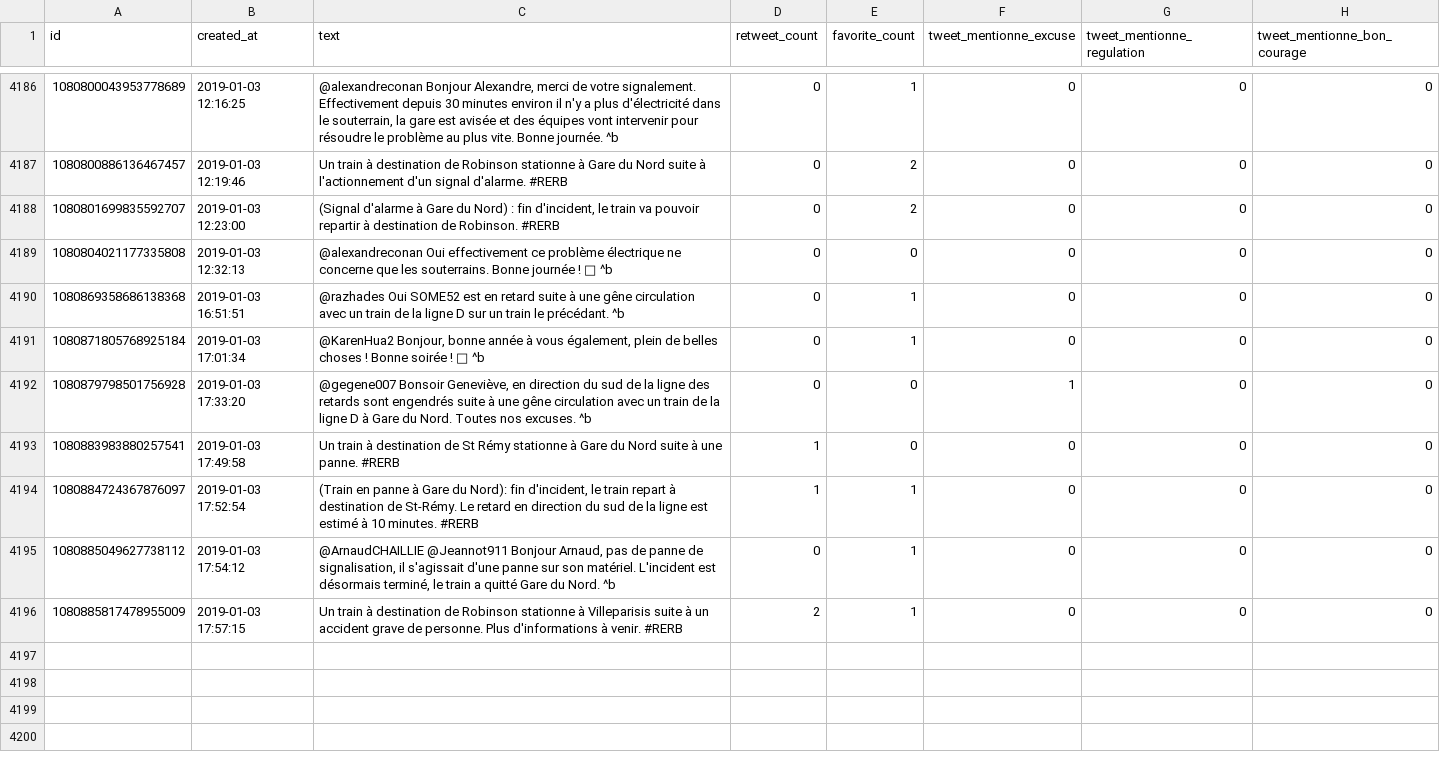
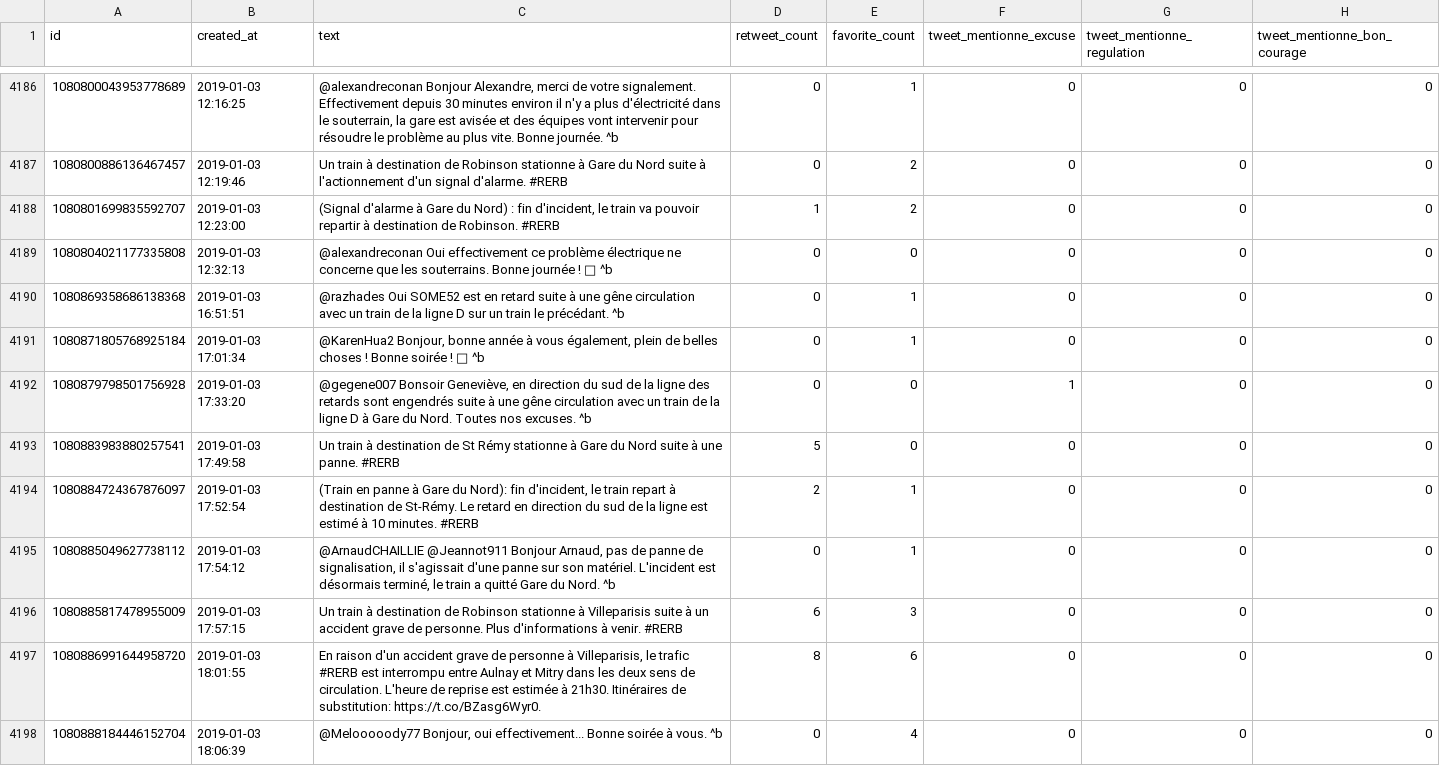
Before and after one commit to AntoineAugusti/tweets-rerb, a CSV file: tweets.csv, drawn as a sheet; only a part is shown, gaps mark what is left out; the diff covers the shown part only; the diff names each change by its address in the sheet, - before the commit and + after, or states it on an @@ line.

Commit message:
New tweets at 2019-01-03T19:48:18Z [skip ci]

```diff
--- a/tweets.csv
+++ b/tweets.csv
-D4188 (retweet_count): 0
+D4188 (retweet_count): 1
-D4193 (retweet_count): 1
+D4193 (retweet_count): 5
-D4194 (retweet_count): 1
+D4194 (retweet_count): 2
-D4196 (retweet_count): 2
+D4196 (retweet_count): 6
-E4196 (favorite_count): 1
+E4196 (favorite_count): 3
+row 4197: 1080886991644958720 | 2019-01-03 18:01:55 | En raison d'un accident grave de personne à Villeparisis, le trafic #RERB est interrompu entre Aulnay et Mitry dans les deux sens de circulation. L'heure de reprise est estimée à 21h30. Itinéraires de substitution: https://t.co/BZasg6Wyr0. | 8 | 6 | 0 | 0 | 0
+row 4198: 1080888184446152704 | 2019-01-03 18:06:39 | @Melooooody77 Bonjour, oui effectivement... Bonne soirée à vous. ^b | 0 | 4 | 0 | 0 | 0
```
Also changed, not shown: 10 added rows, 1 moved row and 2 edited cells elsewhere in this file.
